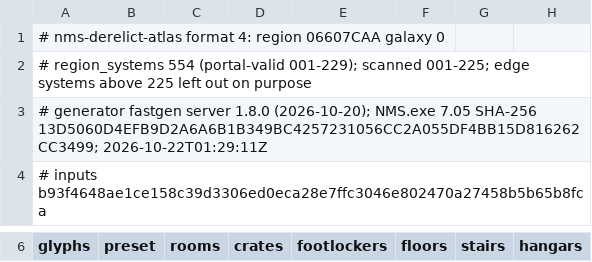
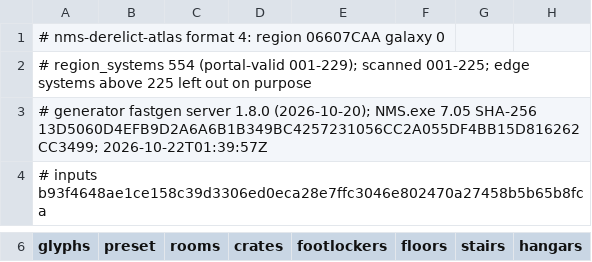
Before and after one commit to vikkitor93-coder/nms-derelict-atlas, a CSV file: regions/g00/06/607/06607CAA.csv, drawn as a sheet; only a part is shown, gaps mark what is left out; the diff covers the shown part only; the diff names each change by its address in the sheet, - before the commit and + after, or states it on an @@ line.

Commit message:
frigate modules (1 regions, format 4)

```diff
--- a/regions/g00/06/607/06607CAA.csv
+++ b/regions/g00/06/607/06607CAA.csv
-A3 (glyphs): …SHA-256 13D5060D4EFB9D2A6A6B1B349BC4257231056CC2A055DF4BB15D816262CC3499; 2026-10-22T01:29:11Z
+A3 (glyphs): …SHA-256 13D5060D4EFB9D2A6A6B1B349BC4257231056CC2A055DF4BB15D816262CC3499; 2026-10-22T01:39:57Z
```
Also changed, not shown: 9 edited cells elsewhere in this file, 1 other file.
